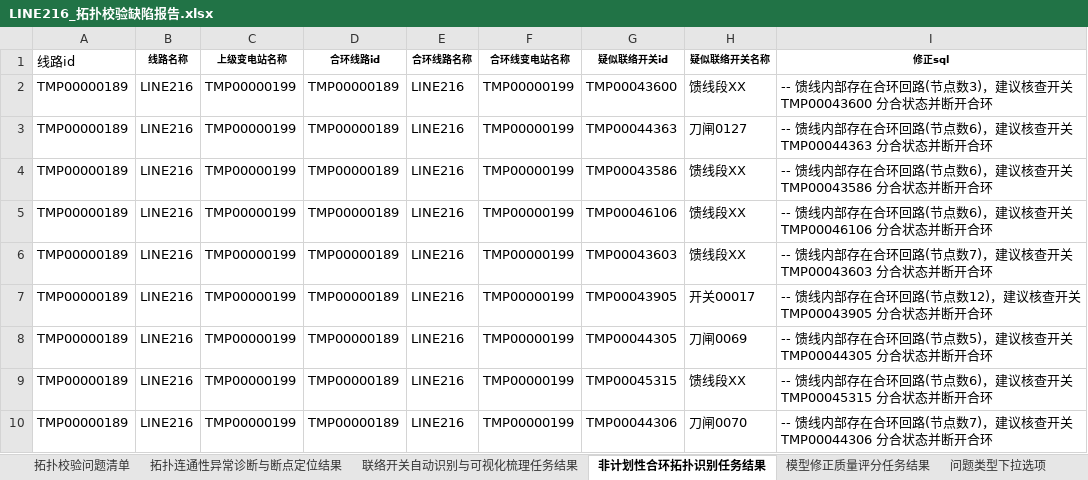
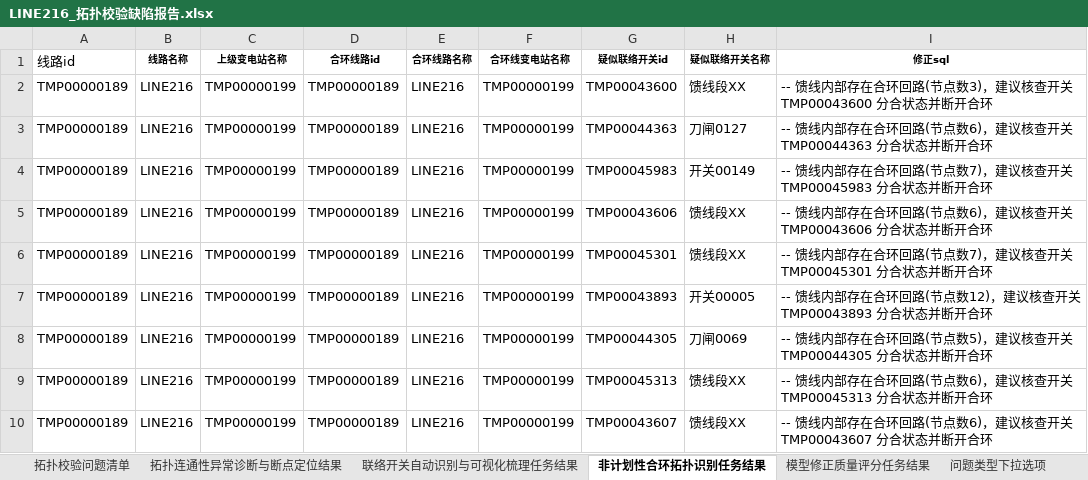
Before and after one commit to Viria-ui/power_topology_verify, an Excel workbook: output/LINE216_拓扑校验缺陷报告.xlsx, sheet 非计划性合环拓扑识别任务结果, drawn as a sheet; values as stored, in another font and other column widths than the file's, no borders; the diff names each change by its address in the sheet, - before the commit and + after, or states it on an @@ line.

```diff
--- a/output/LINE216_拓扑校验缺陷报告.xlsx (sheet 非计划性合环拓扑识别任务结果)
+++ b/output/LINE216_拓扑校验缺陷报告.xlsx (sheet 非计划性合环拓扑识别任务结果)
-G4 (疑似联络开关id): TMP00043586
+G4 (疑似联络开关id): TMP00045983
-H4 (疑似联络开关名称): 馈线段XX
+H4 (疑似联络开关名称): 开关00149
-I4 (修正sql): …(节点数6)，建议核查开关 TMP00043586 分合状态…
+I4 (修正sql): …(节点数7)，建议核查开关 TMP00045983 分合状态…
-G5 (疑似联络开关id): TMP00046106
+G5 (疑似联络开关id): TMP00043606
-I5 (修正sql): …查开关 TMP00046106 分合状态…
+I5 (修正sql): …查开关 TMP00043606 分合状态…
-G6 (疑似联络开关id): TMP00043603
+G6 (疑似联络开关id): TMP00045301
-I6 (修正sql): …查开关 TMP00043603 分合状态…
+I6 (修正sql): …查开关 TMP00045301 分合状态…
-G7 (疑似联络开关id): TMP00043905
+G7 (疑似联络开关id): TMP00043893
-H7 (疑似联络开关名称): 开关00017
+H7 (疑似联络开关名称): 开关00005
-I7 (修正sql): …查开关 TMP00043905 分合状态…
+I7 (修正sql): …查开关 TMP00043893 分合状态…
-G9 (疑似联络开关id): TMP00045315
+G9 (疑似联络开关id): TMP00045313
-I9 (修正sql): …查开关 TMP00045315 分合状态…
+I9 (修正sql): …查开关 TMP00045313 分合状态…
-G10 (疑似联络开关id): TMP00044306
+G10 (疑似联络开关id): TMP00043607
-H10 (疑似联络开关名称): 刀闸0070
+H10 (疑似联络开关名称): 馈线段XX
-I10 (修正sql): …(节点数7)，建议核查开关 TMP00044306 分合状态…
+I10 (修正sql): …(节点数6)，建议核查开关 TMP00043607 分合状态…
```
Also changed, not shown: sheet 拓扑校验问题清单, sheet 拓扑连通性异常诊断与断点定位结果, output/LINE215_拓扑校验缺陷报告.xlsx, 22 other files.
